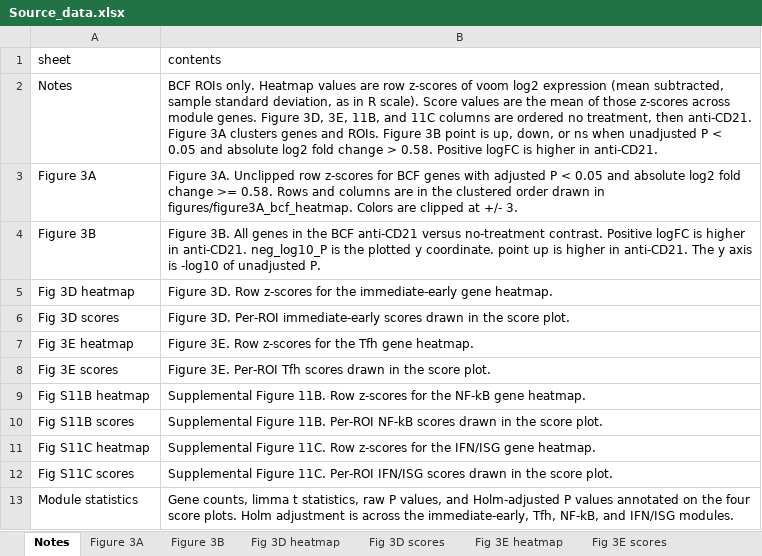
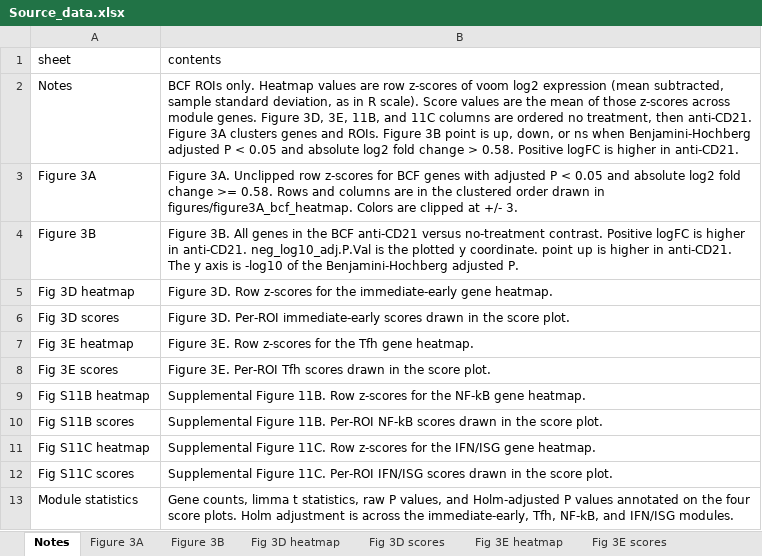
Before and after one commit to GWMcElfresh/antiCD21_BCF_GeoMx, an Excel workbook: data/Source_data.xlsx, sheet Notes, drawn as a sheet; values as stored, in another font and other column widths than the file's, no borders; the diff names each change by its address in the sheet, - before the commit and + after, or states it on an @@ line.

Commit message:
adjust p values

```diff
--- a/data/Source_data.xlsx (sheet Notes)
+++ b/data/Source_data.xlsx (sheet Notes)
-B2 (contents): …ns when unadjusted P <…
+B2 (contents): …ns when Benjamini-Hochberg adjusted P <…
-B4 (contents): …in anti-CD21. neg_log10_P is the plotted y coordinate. point up is higher in anti-CD21. The y axis is -log10 of unadjusted P.
+B4 (contents): …in anti-CD21. neg_log10_adj.P.Val is the plotted y coordinate. point up is higher in anti-CD21. The y axis is -log10 of the Benjamini-Hochberg adjusted P.
```
Also changed, not shown: sheet Figure 3B, 5 other files.
